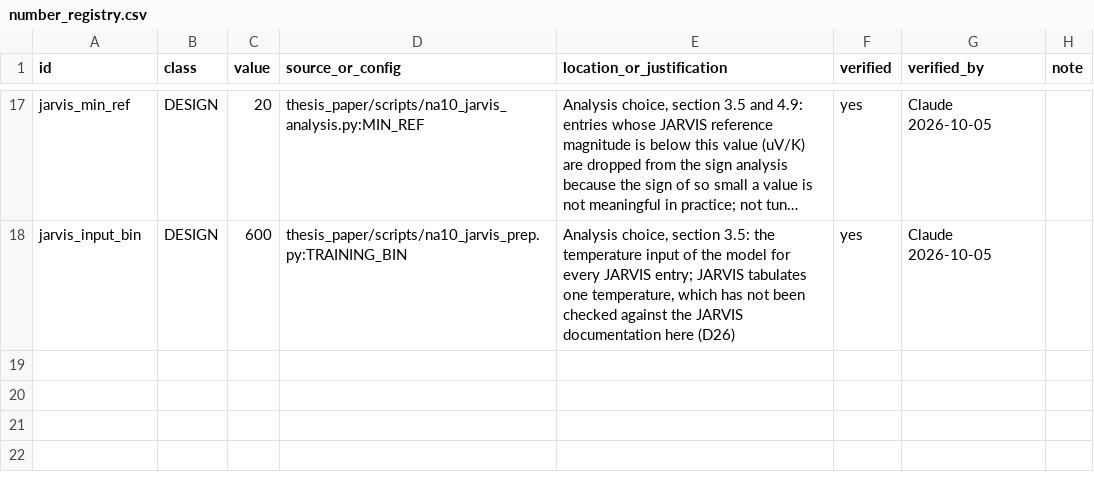
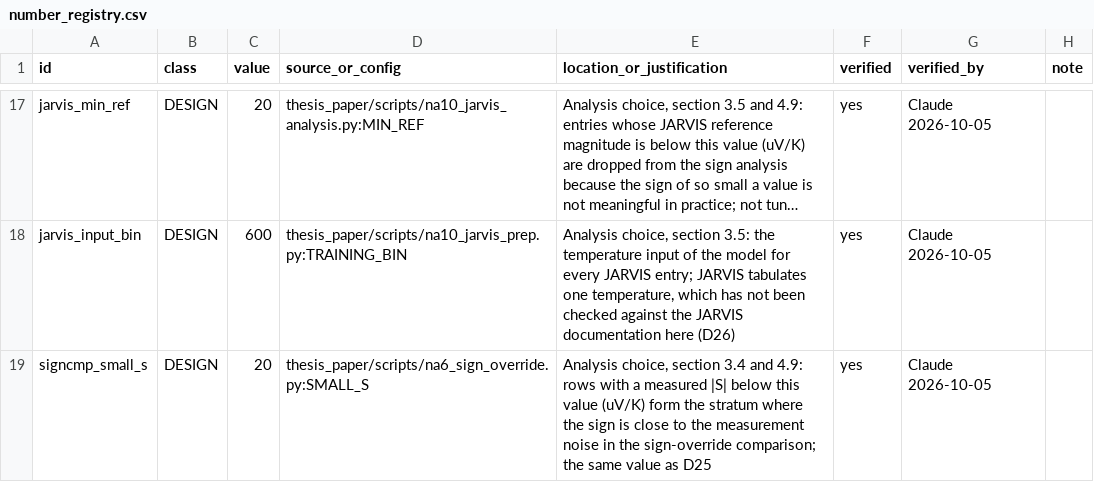
Before and after one commit to behzadgull/te-ml-pipeline, a CSV file: thesis_paper/docs/number_registry.csv, drawn as a sheet; only a part is shown, gaps mark what is left out; long unchanged cells end in …; the diff names each change by its address in the sheet, - before the commit and + after, or states it on an @@ line.

```diff
--- a/thesis_paper/docs/number_registry.csv
+++ b/thesis_paper/docs/number_registry.csv
+row 19: signcmp_small_s | DESIGN | 20 | thesis_paper/scripts/na6_sign_override.py:SMALL_S | Analysis choice, section 3.4 and 4.9: rows with a measured |S| below this value (uV/K) form the stratum where the sign is close to the measurement noise in the sign-override comparison; the same value as D25 | yes | Claude 2026-10-05
```
Also changed, not shown: 37 other files.
